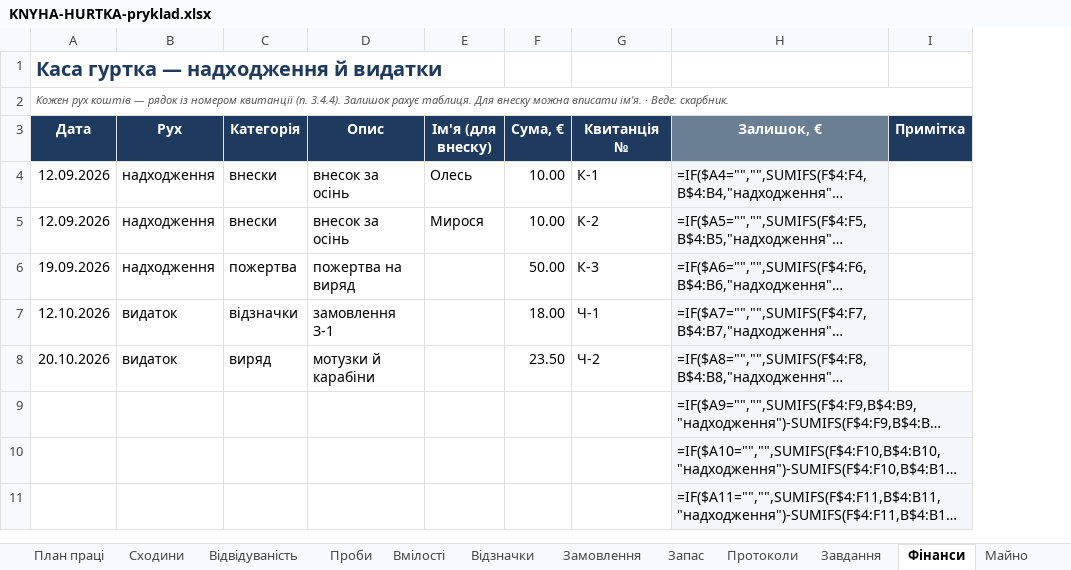
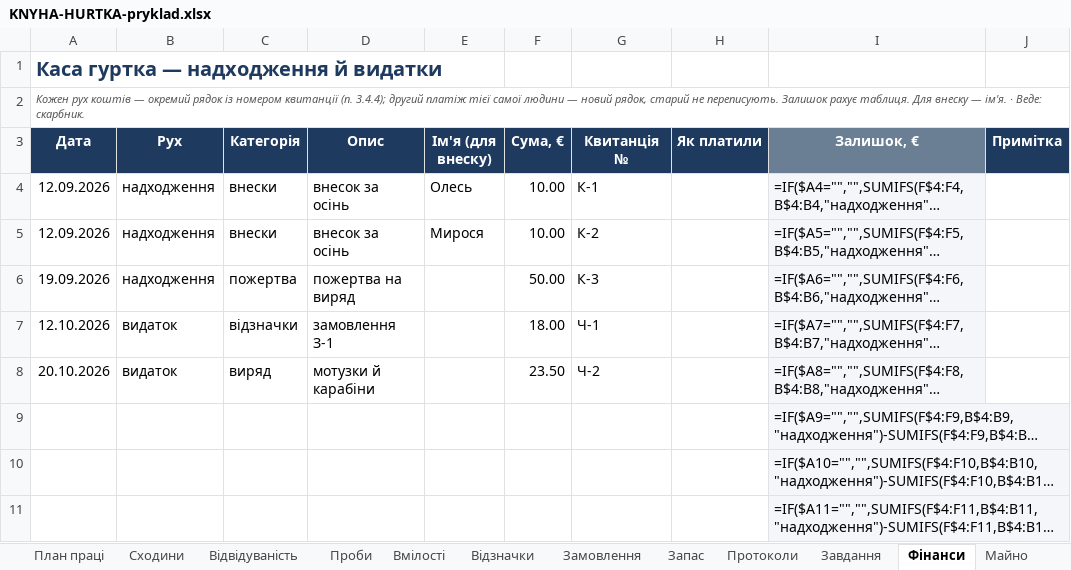
Before and after one commit to gutirky-fi/gutirky-fi.github.io, an Excel workbook: _robota/dokumenty/etap2/KNYHA-HURTKA-pryklad.xlsx, sheet Фінанси, drawn as a sheet; only a part is shown; long unchanged cells end in …; values as stored, in another font and other column widths than the file's, no borders; formulas without a stored value are shown as written; conditional formats not drawn; the diff names each change by its address in the sheet, - before the commit and + after, or states it on an @@ line.

```diff
--- a/_robota/dokumenty/etap2/KNYHA-HURTKA-pryklad.xlsx (sheet Фінанси)
+++ b/_robota/dokumenty/etap2/KNYHA-HURTKA-pryklad.xlsx (sheet Фінанси)
+column H (Як платили), empty
-A2 (Дата): …коштів — рядок із номером квитанції (п. 3.4.4). Залишок рахує таблиця. Для внеску можна вписати ім'я. ·…
+A2 (Дата): …коштів — окремий рядок із номером квитанції (п. 3.4.4); другий платіж тієї самої людини — новий рядок, старий не переписують. Залишок рахує таблиця. Для внеску — ім'я. ·…
```
Also changed, not shown: sheet Налаштування, sheet Головна, _robota/dokumenty/etap2/KNYHA-HURTKA-shablon.xlsx, 16 other files.
